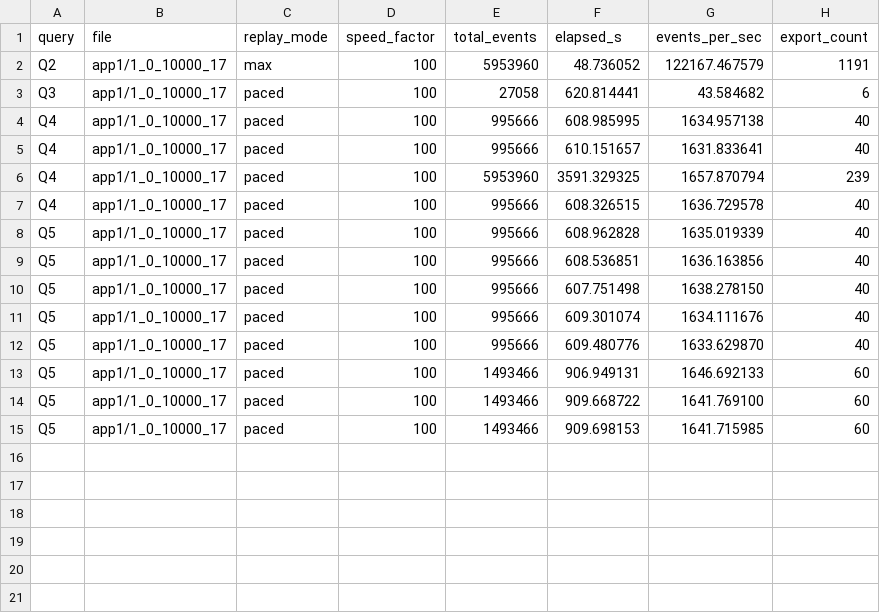
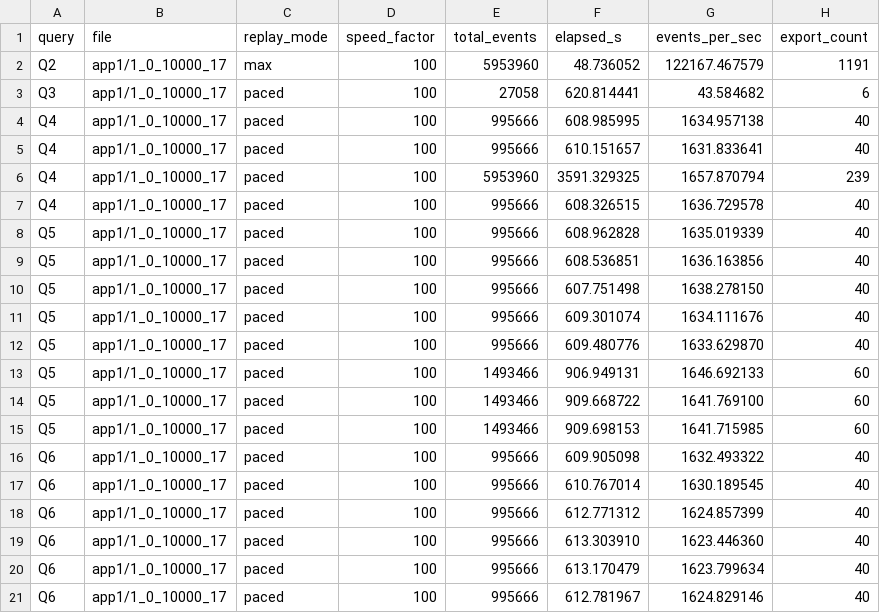
Before and after one commit to ProjectASAP/ASAPCollector, a CSV file: datasets_eval/exathlon/benchmark/results/throughput.csv, drawn as a sheet; the diff names each change by its address in the sheet, - before the commit and + after, or states it on an @@ line.

```diff
--- a/datasets_eval/exathlon/benchmark/results/throughput.csv
+++ b/datasets_eval/exathlon/benchmark/results/throughput.csv
+row 16: Q6 | app1/1_0_10000_17 | paced | 100 | 995666 | 609.905098 | 1632.493322 | 40
+row 17: Q6 | app1/1_0_10000_17 | paced | 100 | 995666 | 610.767014 | 1630.189545 | 40
+row 18: Q6 | app1/1_0_10000_17 | paced | 100 | 995666 | 612.771312 | 1624.857399 | 40
+row 19: Q6 | app1/1_0_10000_17 | paced | 100 | 995666 | 613.303910 | 1623.446360 | 40
+row 20: Q6 | app1/1_0_10000_17 | paced | 100 | 995666 | 613.170479 | 1623.799634 | 40
+row 21: Q6 | app1/1_0_10000_17 | paced | 100 | 995666 | 612.781967 | 1624.829146 | 40
```
Also changed, not shown: datasets_eval/exathlon/benchmark/results/latency.csv, 9 other files.
